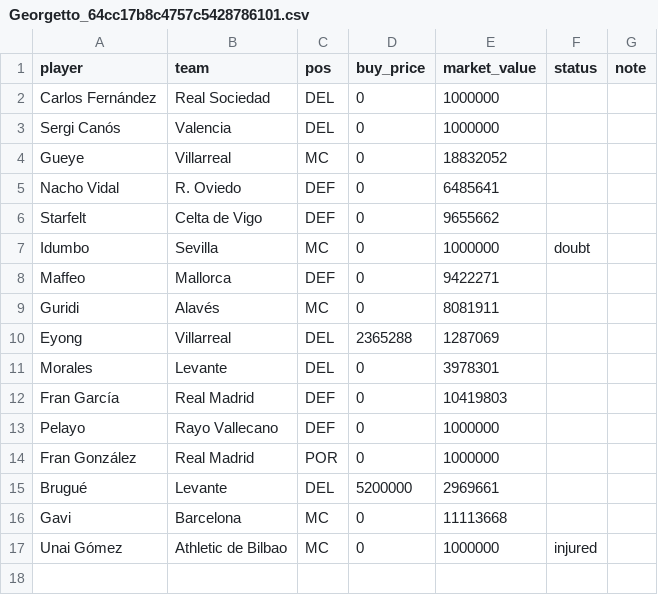
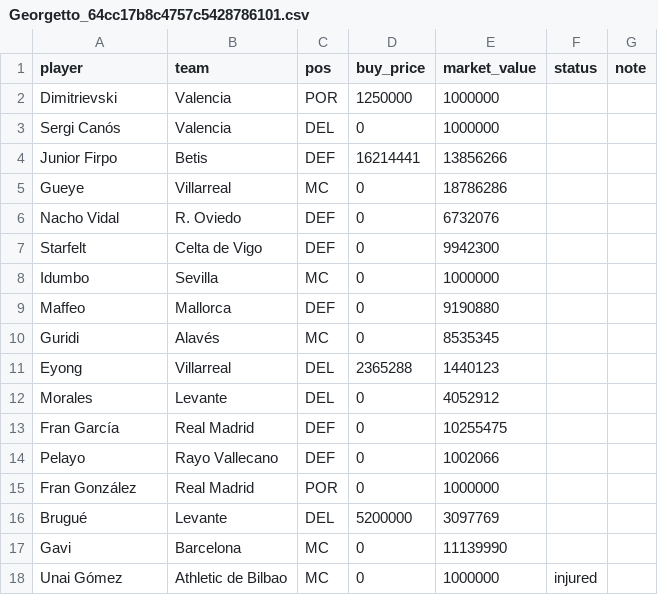
Before and after one commit to rubhern/futmondo, a CSV file: csv/70_competitors/Georgetto_64cc17b8c4757c5428786101.csv, drawn as a sheet.

```diff
--- a/csv/70_competitors/Georgetto_64cc17b8c4757c5428786101.csv
+++ b/csv/70_competitors/Georgetto_64cc17b8c4757c5428786101.csv
@@ -1,17 +1,18 @@
 "player","team","pos","buy_price","market_value","status","note"
-"Carlos Fernández","Real Sociedad","DEL","0","1000000","",""
+"Dimitrievski","Valencia","POR","1250000","1000000","",""
 "Sergi Canós","Valencia","DEL","0","1000000","",""
-"Gueye","Villarreal","MC","0","18832052","",""
-"Nacho Vidal","R. Oviedo","DEF","0","6485641","",""
-"Starfelt","Celta de Vigo","DEF","0","9655662","",""
-"Idumbo","Sevilla","MC","0","1000000","doubt",""
-"Maffeo","Mallorca","DEF","0","9422271","",""
-"Guridi","Alavés","MC","0","8081911","",""
-"Eyong","Villarreal","DEL","2365288","1287069","",""
-"Morales","Levante","DEL","0","3978301","",""
-"Fran García","Real Madrid","DEF","0","10419803","",""
-"Pelayo","Rayo Vallecano","DEF","0","1000000","",""
+"Junior Firpo","Betis","DEF","16214441","13856266","",""
+"Gueye","Villarreal","MC","0","18786286","",""
+"Nacho Vidal","R. Oviedo","DEF","0","6732076","",""
+"Starfelt","Celta de Vigo","DEF","0","9942300","",""
+"Idumbo","Sevilla","MC","0","1000000","",""
+"Maffeo","Mallorca","DEF","0","9190880","",""
+"Guridi","Alavés","MC","0","8535345","",""
+"Eyong","Villarreal","DEL","2365288","1440123","",""
+"Morales","Levante","DEL","0","4052912","",""
+"Fran García","Real Madrid","DEF","0","10255475","",""
+"Pelayo","Rayo Vallecano","DEF","0","1002066","",""
 "Fran González","Real Madrid","POR","0","1000000","",""
-"Brugué","Levante","DEL","5200000","2969661","",""
-"Gavi","Barcelona","MC","0","11113668","",""
+"Brugué","Levante","DEL","5200000","3097769","",""
+"Gavi","Barcelona","MC","0","11139990","",""
 "Unai Gómez","Athletic de Bilbao","MC","0","1000000","injured",""
```
Also changed, not shown: csv/20_market/market_today.csv, csv/70_competitors/IlCapitano_66aa3673246b47427e4a8bd0.csv, 7 other files.
